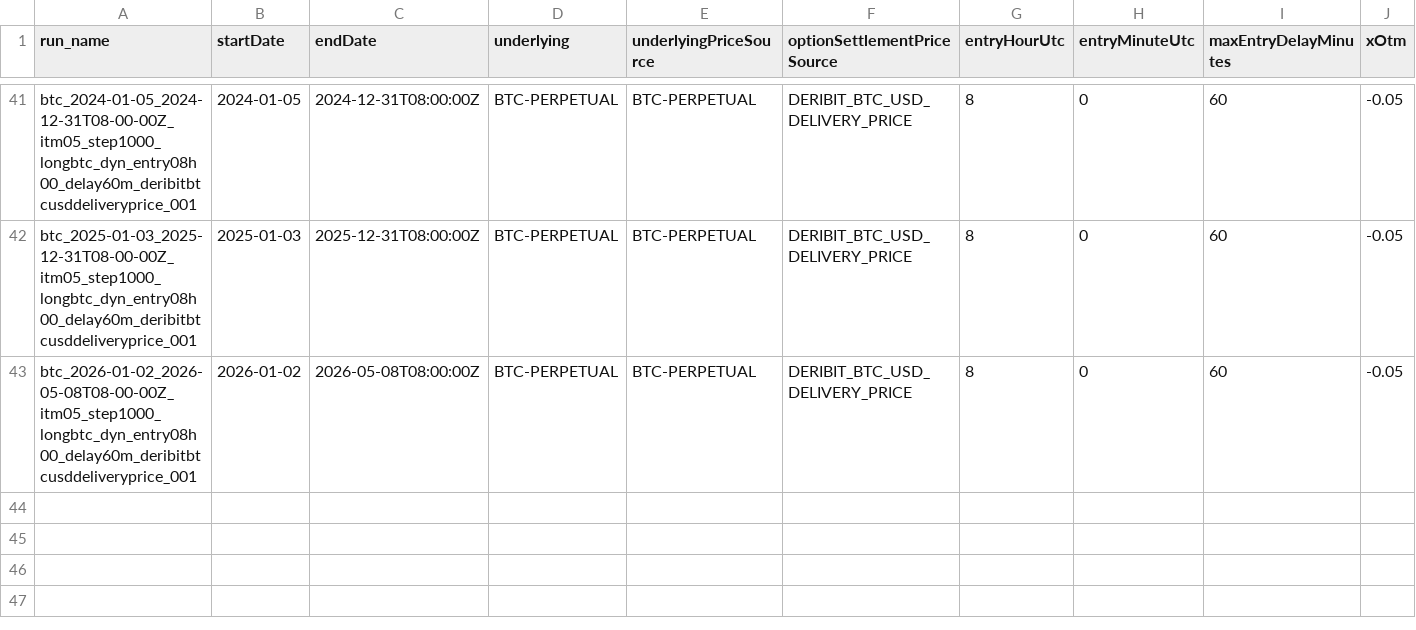
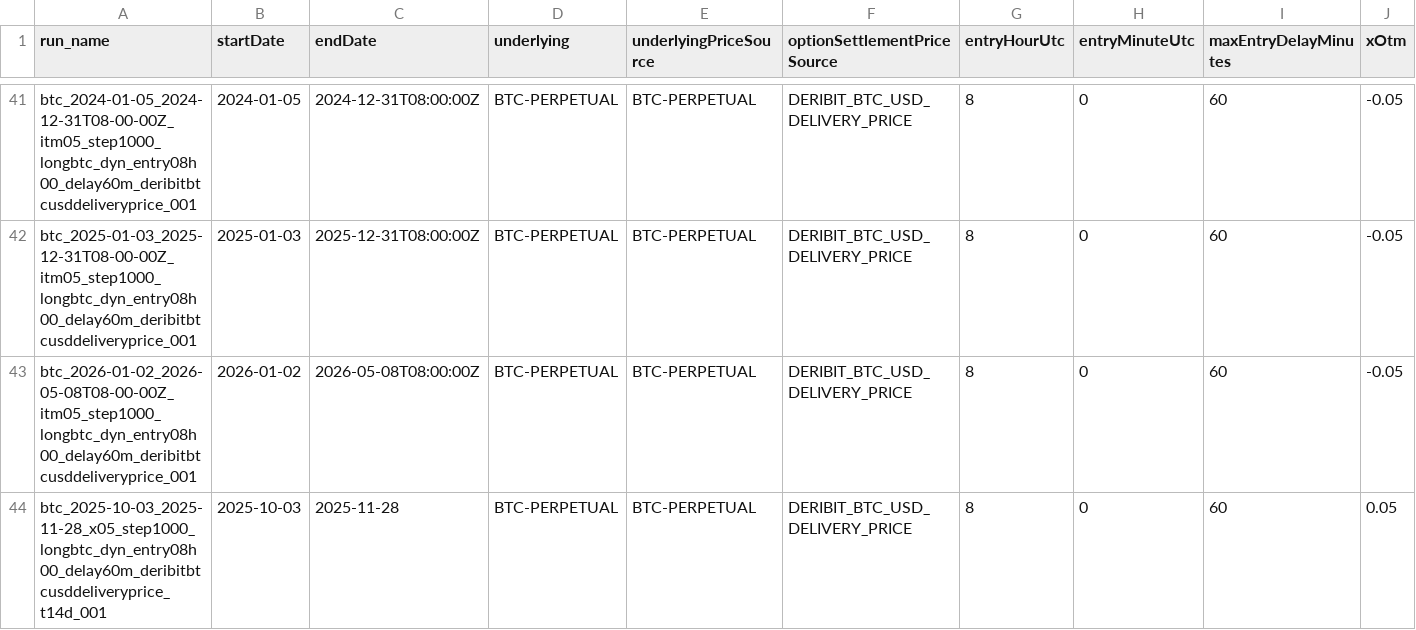
Before and after one commit to yacokir/ccw, a CSV file: runs/index.csv, drawn as a sheet; only a part is shown, gaps mark what is left out; rows hold the shown columns only; the diff names each change by its address in the sheet, - before the commit and + after, or states it on an @@ line.

Commit message:
feat: add Friday-anchored BTC 14d tenor

```diff
--- a/runs/index.csv
+++ b/runs/index.csv
+row 44: btc_2025-10-03_2025-11-28_x05_step1000_longbtc_dyn_entry08h00_delay60m_deribitbtcusddeliveryprice_t14d_001 | 2025-10-03 | 2025-11-28 | BTC-PERPETUAL | BTC-PERPETUAL | DERIBIT_BTC_USD_DELIVERY_PRICE | 8 | 0 | 60 | 0.05
```
Also changed, not shown: 1 other file.
